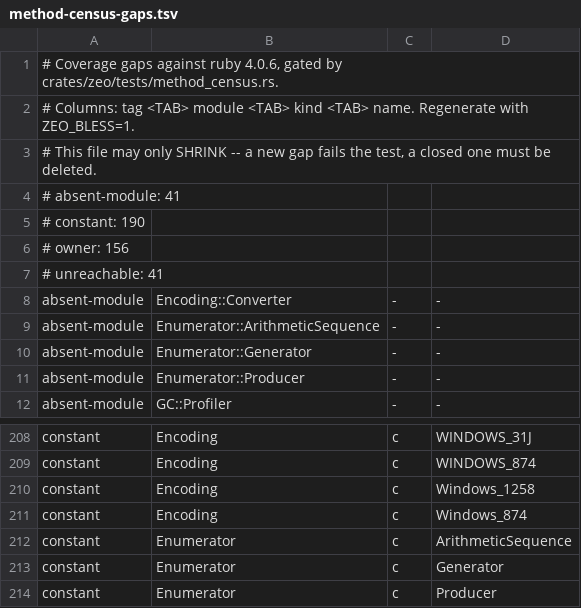
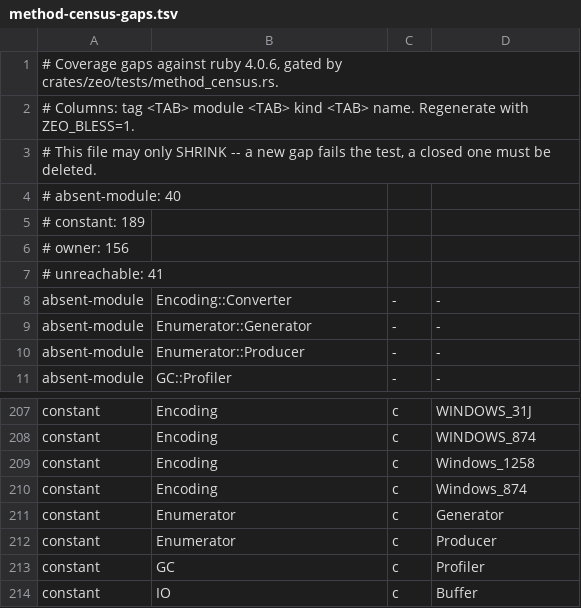
Before and after one commit to ryanseys/zeo, a TSV file: conformance/method-census-gaps.tsv, drawn as a sheet; only a part is shown, gaps mark what is left out; the shorter side is filled out with more unchanged rows.

```diff
--- a/conformance/method-census-gaps.tsv
+++ b/conformance/method-census-gaps.tsv
@@ -3,4 +3,4 @@
 # This file may only SHRINK -- a new gap fails the test, a closed one must be deleted.
-# absent-module: 41
-# constant: 190
+# absent-module: 40
+# constant: 189
 # owner: 156
@@ -8,3 +8,2 @@
 absent-module	Encoding::Converter	-	-
-absent-module	Enumerator::ArithmeticSequence	-	-
 absent-module	Enumerator::Generator	-	-
@@ -211,3 +210,2 @@ constant	Encoding	c	Windows_1258
 constant	Encoding	c	Windows_874
-constant	Enumerator	c	ArithmeticSequence
 constant	Enumerator	c	Generator
```
Also changed, not shown: conformance/builtin-arity.tsv, 9 other files.
